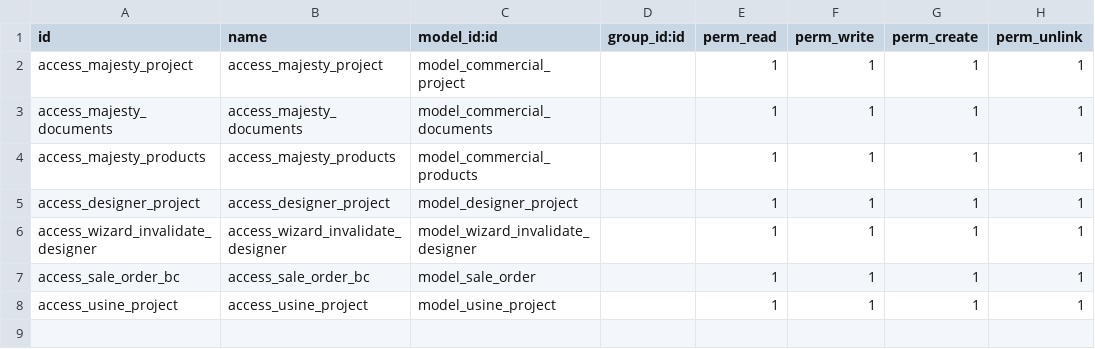
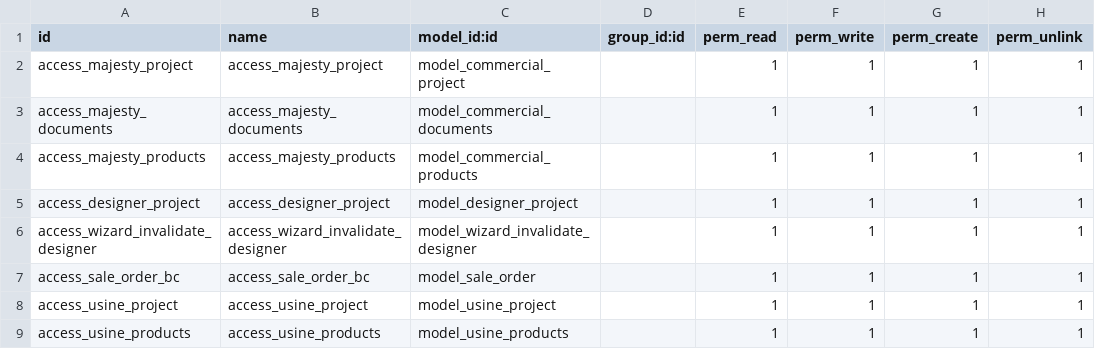
Before and after one commit to akadev21/WENCORP, a CSV file: custom_modules/nn_majesty/security/ir.model.access.csv, drawn as a sheet; the diff names each change by its address in the sheet, - before the commit and + after, or states it on an @@ line.

Commit message:
update function prodect usine done

```diff
--- a/custom_modules/nn_majesty/security/ir.model.access.csv
+++ b/custom_modules/nn_majesty/security/ir.model.access.csv
+row 9: access_usine_products | access_usine_products | model_usine_products |  | 1 | 1 | 1 | 1
```
Also changed, not shown: 7 other files.
